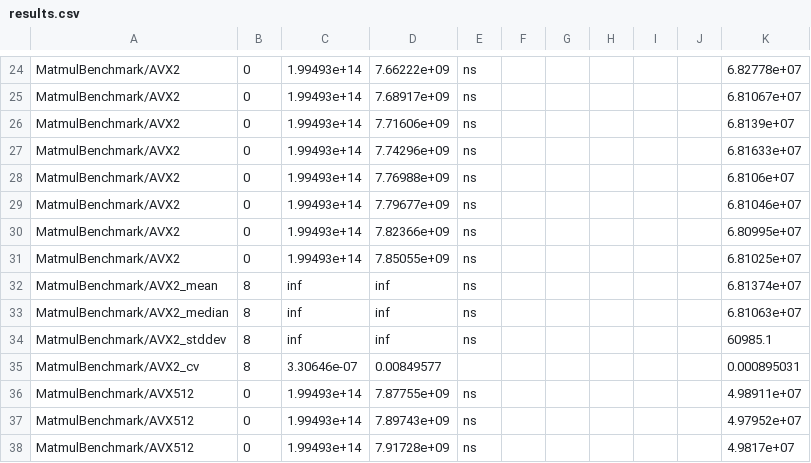
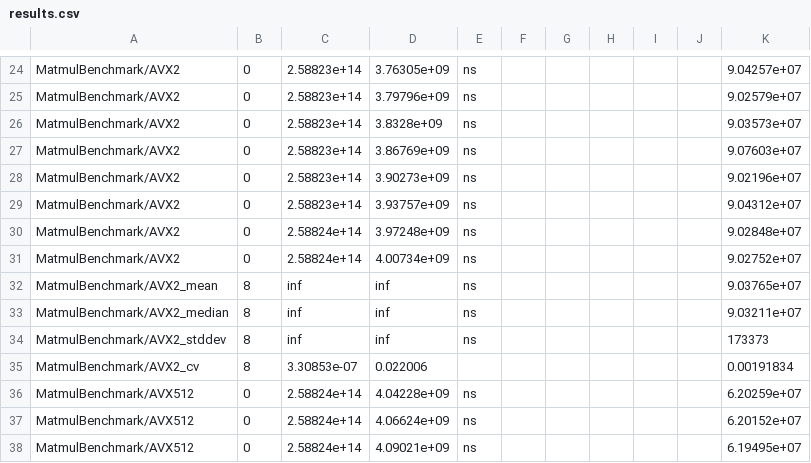
Before and after one commit to victorbaldin56/SmallGemm, a CSV file: bench/results.csv, drawn as a sheet; only a part is shown, gaps mark what is left out; the diff covers the shown part only; the diff names each change by its address in the sheet, - before the commit and + after, or states it on an @@ line.

```diff
--- a/bench/results.csv
+++ b/bench/results.csv
-C24:C29: 1.99493e+14
+C24:C29: 2.58823e+14
-D24: 7.66222e+09
+D24: 3.76305e+09
-K24: 6.82778e+07
+K24: 9.04257e+07
-D25: 7.68917e+09
+D25: 3.79796e+09
-K25: 6.81067e+07
+K25: 9.02579e+07
-D26: 7.71606e+09
+D26: 3.8328e+09
-K26: 6.8139e+07
+K26: 9.03573e+07
-D27: 7.74296e+09
+D27: 3.86769e+09
-K27: 6.81633e+07
+K27: 9.07603e+07
-D28: 7.76988e+09
+D28: 3.90273e+09
-K28: 6.8106e+07
+K28: 9.02196e+07
-D29: 7.79677e+09
+D29: 3.93757e+09
-K29: 6.81046e+07
+K29: 9.04312e+07
-C30:C31: 1.99493e+14
+C30:C31: 2.58824e+14
-D30: 7.82366e+09
+D30: 3.97248e+09
-K30: 6.80995e+07
+K30: 9.02848e+07
-D31: 7.85055e+09
+D31: 4.00734e+09
-K31: 6.81025e+07
+K31: 9.02752e+07
-K32: 6.81374e+07
+K32: 9.03765e+07
-K33: 6.81063e+07
+K33: 9.03211e+07
-K34: 60985.1
+K34: 173373
-C35: 3.30646e-07
+C35: 3.30853e-07
-D35: 0.00849577
+D35: 0.022006
-K35: 0.000895031
+K35: 0.00191834
-C36:C38: 1.99493e+14
+C36:C38: 2.58824e+14
-D36: 7.87755e+09
+D36: 4.04228e+09
-K36: 4.98911e+07
+K36: 6.20259e+07
-D37: 7.89743e+09
+D37: 4.06624e+09
-K37: 4.97952e+07
+K37: 6.20152e+07
-D38: 7.91728e+09
+D38: 4.09021e+09
-K38: 4.9817e+07
+K38: 6.19495e+07
```
Also changed, not shown: 1 added row, 1 removed row and 82 edited cells elsewhere in this file.
